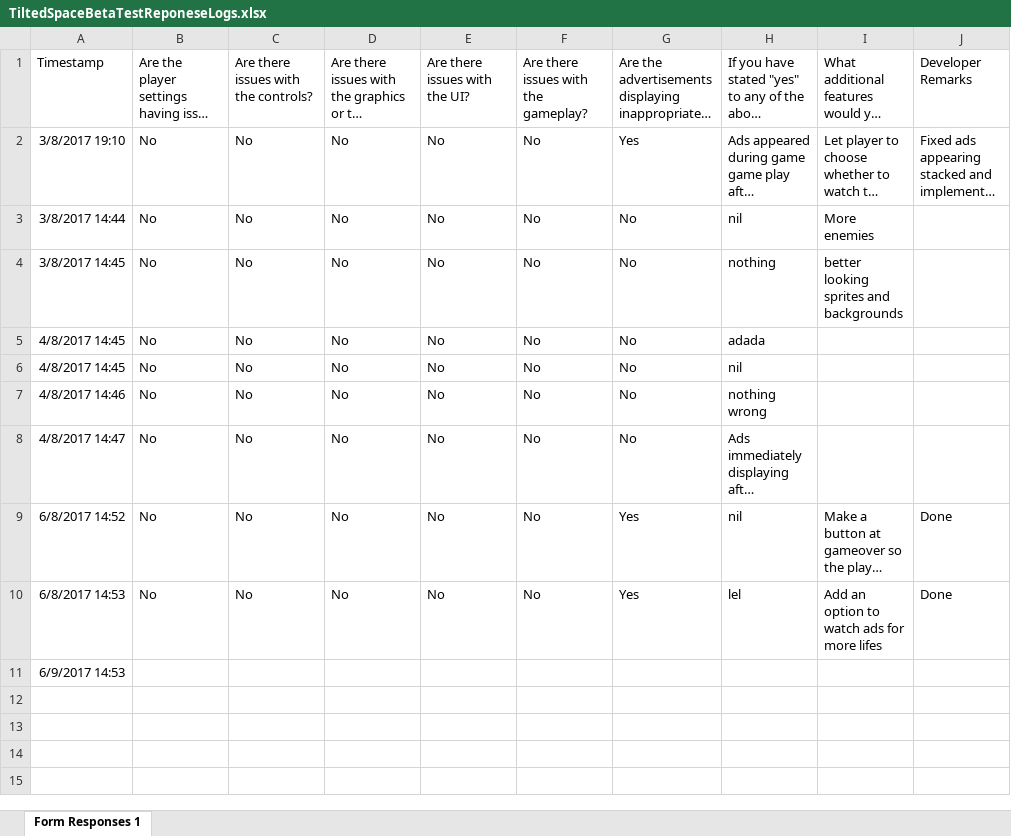
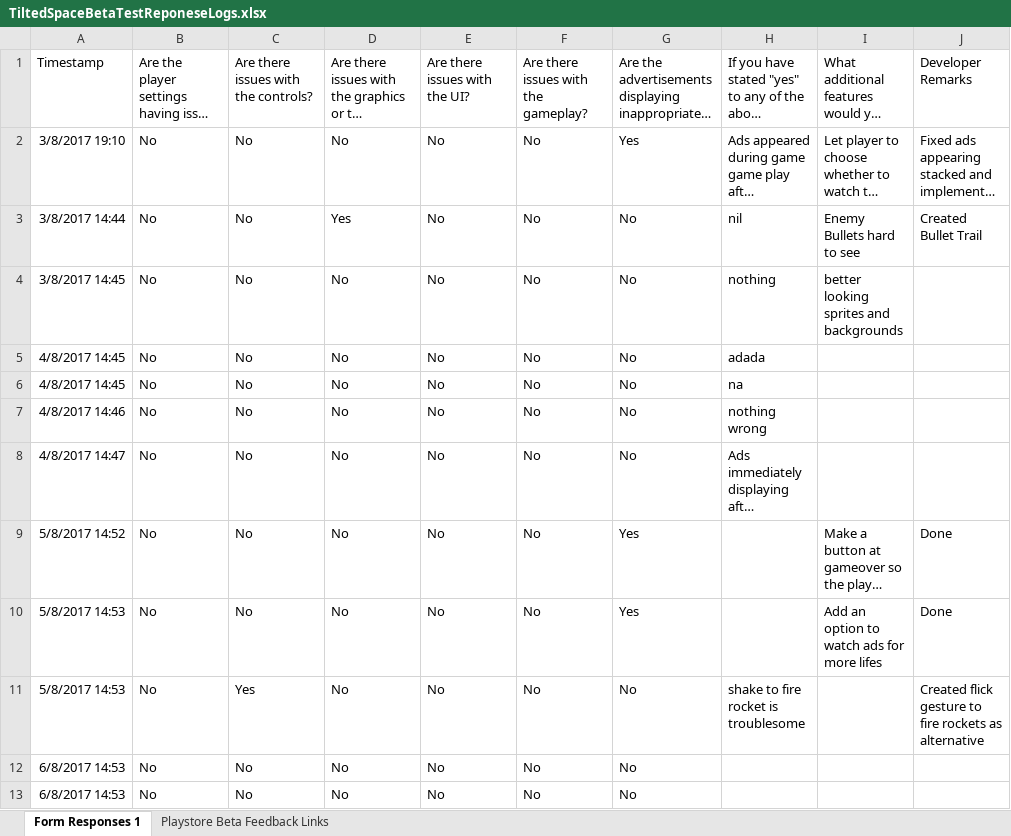
Before and after one commit to Cerlancism/Tilted-Space, an Excel workbook: TiltedSpaceBetaTestReponeseLogs.xlsx, sheet Form Responses 1, drawn as a sheet; long unchanged cells end in …; values as stored, in another font and other column widths than the file's, no borders; removed rows and columns are numbered as before the commit, all else as after; the diff names each change by its address in the sheet, - before the commit and + after, or states it on an @@ line.

```diff
--- a/TiltedSpaceBetaTestReponeseLogs.xlsx (sheet Form Responses 1)
+++ b/TiltedSpaceBetaTestReponeseLogs.xlsx (sheet Form Responses 1)
+sheet tab: Playstore Beta Feedback Links
-D3: No
+D3: Yes
-I3: More enemies
+I3: Enemy Bullets hard to see
-J3: (empty)
+J3: Created Bullet Trail
-H6: nil
+H6: na
-A9: 6/8/2017 14:52
+A9: 5/8/2017 14:52
-H9: nil
+H9: (empty)
-A10: 6/8/2017 14:53
+A10: 5/8/2017 14:53
-H10: lel
+H10: (empty)
-row 11: 6/9/2017 14:53
+row 11: 5/8/2017 14:53 | No | Yes | No | No | No | No | shake to fire rocket is troublesome |  | Created flick gesture to fire rockets as alternative
+row 12: 6/8/2017 14:53 | No | No | No | No | No | No
+row 13: 6/8/2017 14:53 | No | No | No | No | No | No
```
Also changed, not shown: charts or pictures, 11 other files.
